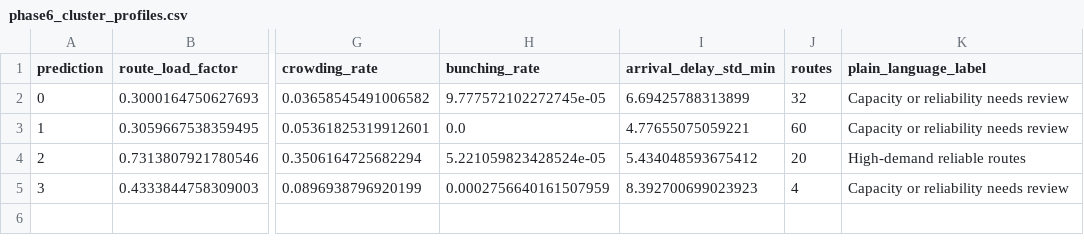
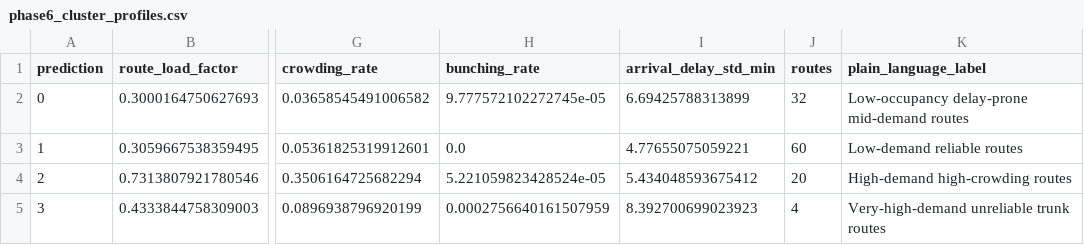
Before and after one commit to wisamahmed851/UrbanTransit, a CSV file: reports/phase6_cluster_profiles.csv, drawn as a sheet; only a part is shown, gaps mark what is left out; the diff names each change by its address in the sheet, - before the commit and + after, or states it on an @@ line.

Commit message:
Finalize Phase 6 model evidence and WSL demo

```diff
--- a/reports/phase6_cluster_profiles.csv
+++ b/reports/phase6_cluster_profiles.csv
-K2 (plain_language_label): Capacity or reliability needs review
+K2 (plain_language_label): Low-occupancy delay-prone mid-demand routes
-K3 (plain_language_label): Capacity or reliability needs review
+K3 (plain_language_label): Low-demand reliable routes
-K4 (plain_language_label): High-demand reliable routes
+K4 (plain_language_label): High-demand high-crowding routes
-K5 (plain_language_label): Capacity or reliability needs review
+K5 (plain_language_label): Very-high-demand unreliable trunk routes
```
Also changed, not shown: 22 other files.
